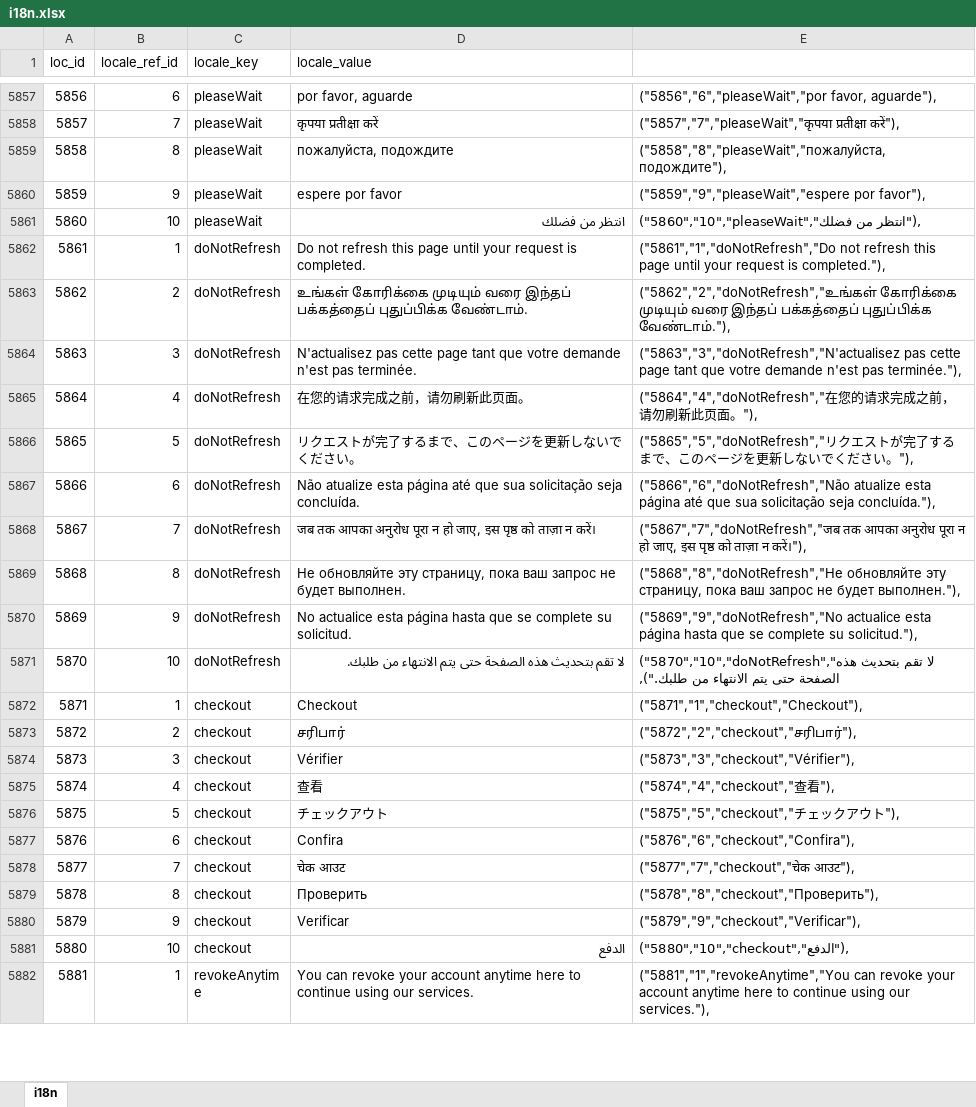
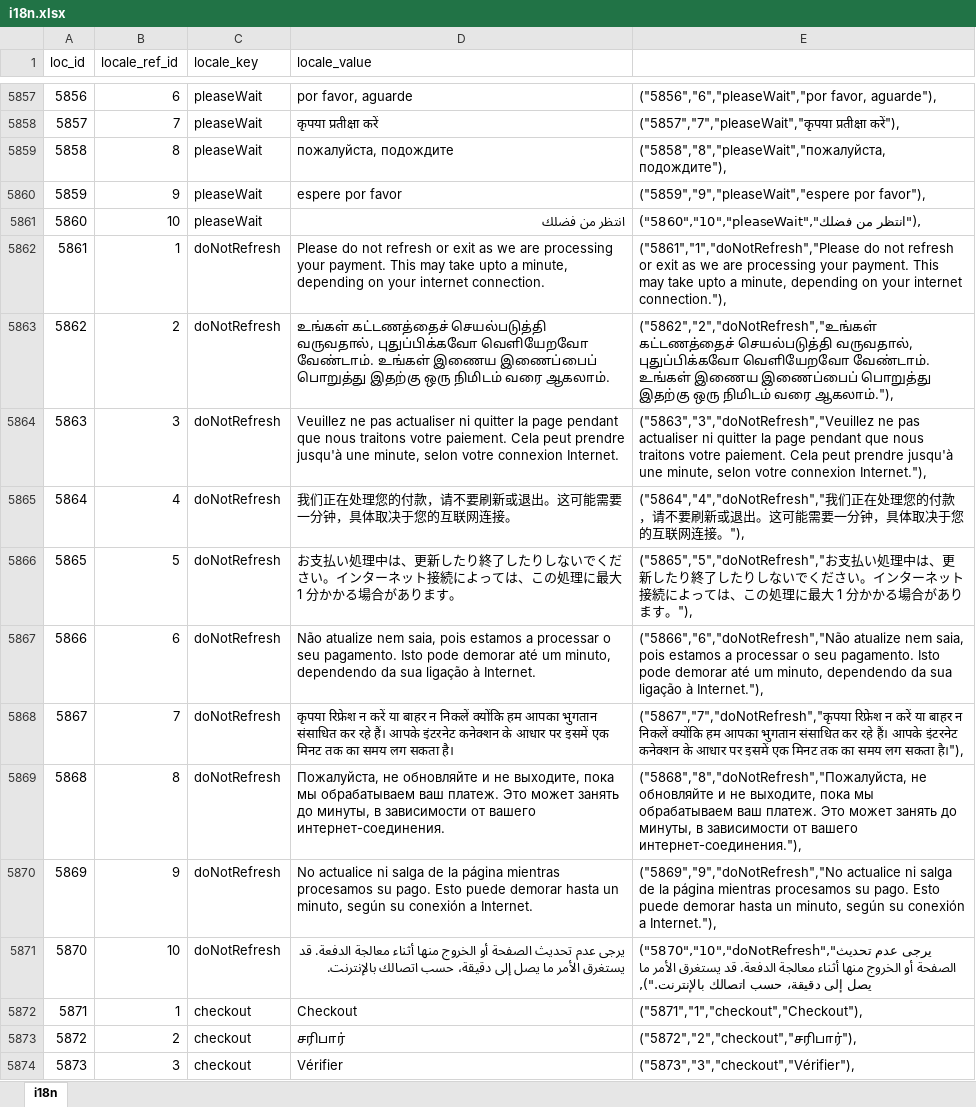
Before and after one commit to bharani-palani/ledgerely, an Excel workbook: i18n.xlsx, sheet i18n, drawn as a sheet; only a part is shown, gaps mark what is left out; the shorter side is filled out with more unchanged rows; values as stored, in another font and other column widths than the file's, no borders; the diff names each change by its address in the sheet, - before the commit and + after, or states it on an @@ line.

Commit message:
xls added

```diff
--- a/i18n.xlsx (sheet i18n)
+++ b/i18n.xlsx (sheet i18n)
-D5862 (locale_value): Do not refresh this page until your request is completed.
+D5862 (locale_value): Please do not refresh or exit as we are processing your payment. This may take upto a minute, depending on your internet connection.
-E5862: ("5861","1","doNotRefresh","Do not refresh this page until your request is completed."),
+E5862: ("5861","1","doNotRefresh","Please do not refresh or exit as we are processing your payment. This may take upto a minute, depending on your internet connection."),
-D5863 (locale_value): உங்கள் கோரிக்கை முடியும் வரை இந்தப் பக்கத்தைப் புதுப்பிக்க வேண்டாம்.
+D5863 (locale_value): உங்கள் கட்டணத்தைச் செயல்படுத்தி வருவதால், புதுப்பிக்கவோ வெளியேறவோ வேண்டாம். உங்கள் இணைய இணைப்பைப் பொறுத்து இதற்கு ஒரு நிமிடம் வரை ஆகலாம்.
-E5863: ("5862","2","doNotRefresh","உங்கள் கோரிக்கை முடியும் வரை இந்தப் பக்கத்தைப் புதுப்பிக்க வேண்டாம்."),
+E5863: ("5862","2","doNotRefresh","உங்கள் கட்டணத்தைச் செயல்படுத்தி வருவதால், புதுப்பிக்கவோ வெளியேறவோ வேண்டாம். உங்கள் இணைய இணைப்பைப் பொறுத்து இதற்கு ஒரு நிமிடம் வரை ஆகலாம்."),
-D5864 (locale_value): N'actualisez pas cette page tant que votre demande n'est pas terminée.
+D5864 (locale_value): Veuillez ne pas actualiser ni quitter la page pendant que nous traitons votre paiement. Cela peut prendre jusqu'à une minute, selon votre connexion Internet.
-E5864: ("5863","3","doNotRefresh","N'actualisez pas cette page tant que votre demande n'est pas terminée."),
+E5864: ("5863","3","doNotRefresh","Veuillez ne pas actualiser ni quitter la page pendant que nous traitons votre paiement. Cela peut prendre jusqu'à une minute, selon votre connexion Internet."),
-D5865 (locale_value): 在您的请求完成之前，请勿刷新此页面。
+D5865 (locale_value): 我们正在处理您的付款，请不要刷新或退出。这可能需要一分钟，具体取决于您的互联网连接。
-E5865: ("5864","4","doNotRefresh","在您的请求完成之前，请勿刷新此页面。"),
+E5865: ("5864","4","doNotRefresh","我们正在处理您的付款，请不要刷新或退出。这可能需要一分钟，具体取决于您的互联网连接。"),
-D5866 (locale_value): リクエストが完了するまで、このページを更新しないでください。
+D5866 (locale_value): お支払い処理中は、更新したり終了したりしないでください。インターネット接続によっては、この処理に最大 1 分かかる場合があります。
-E5866: ("5865","5","doNotRefresh","リクエストが完了するまで、このページを更新しないでください。"),
+E5866: ("5865","5","doNotRefresh","お支払い処理中は、更新したり終了したりしないでください。インターネット接続によっては、この処理に最大 1 分かかる場合があります。"),
-D5867 (locale_value): Não atualize esta página até que sua solicitação seja concluída.
+D5867 (locale_value): Não atualize nem saia, pois estamos a processar o seu pagamento. Isto pode demorar até um minuto, dependendo da sua ligação à Internet.
-E5867: ("5866","6","doNotRefresh","Não atualize esta página até que sua solicitação seja concluída."),
+E5867: ("5866","6","doNotRefresh","Não atualize nem saia, pois estamos a processar o seu pagamento. Isto pode demorar até um minuto, dependendo da sua ligação à Internet."),
-D5868 (locale_value): जब तक आपका अनुरोध पूरा न हो जाए, इस पृष्ठ को ताज़ा न करें।
+D5868 (locale_value): कृपया रिफ्रेश न करें या बाहर न निकलें क्योंकि हम आपका भुगतान संसाधित कर रहे हैं। आपके इंटरनेट कनेक्शन के आधार पर इसमें एक मिनट तक का समय लग सकता है।
-E5868: ("5867","7","doNotRefresh","जब तक आपका अनुरोध पूरा न हो जाए, इस पृष्ठ को ताज़ा न करें।"),
+E5868: ("5867","7","doNotRefresh","कृपया रिफ्रेश न करें या बाहर न निकलें क्योंकि हम आपका भुगतान संसाधित कर रहे हैं। आपके इंटरनेट कनेक्शन के आधार पर इसमें एक मिनट तक का समय लग सकता है।"),
-D5869 (locale_value): Не обновляйте эту страницу, пока ваш запрос не будет выполнен.
+D5869 (locale_value): Пожалуйста, не обновляйте и не выходите, пока мы обрабатываем ваш платеж. Это может занять до минуты, в зависимости от вашего интернет-соединения.
-E5869: ("5868","8","doNotRefresh","Не обновляйте эту страницу, пока ваш запрос не будет выполнен."),
+E5869: ("5868","8","doNotRefresh","Пожалуйста, не обновляйте и не выходите, пока мы обрабатываем ваш платеж. Это может занять до минуты, в зависимости от вашего интернет-соединения."),
-D5870 (locale_value): No actualice esta página hasta que se complete su solicitud.
+D5870 (locale_value): No actualice ni salga de la página mientras procesamos su pago. Esto puede demorar hasta un minuto, según su conexión a Internet.
-E5870: ("5869","9","doNotRefresh","No actualice esta página hasta que se complete su solicitud."),
+E5870: ("5869","9","doNotRefresh","No actualice ni salga de la página mientras procesamos su pago. Esto puede demorar hasta un minuto, según su conexión a Internet."),
-D5871 (locale_value): لا تقم بتحديث هذه الصفحة حتى يتم الانتهاء من طلبك.
+D5871 (locale_value): يرجى عدم تحديث الصفحة أو الخروج منها أثناء معالجة الدفعة. قد يستغرق الأمر ما يصل إلى دقيقة، حسب اتصالك بالإنترنت.
-E5871: ("5870","10","doNotRefresh","لا تقم بتحديث هذه الصفحة حتى يتم الانتهاء من طلبك."),
+E5871: ("5870","10","doNotRefresh","يرجى عدم تحديث الصفحة أو الخروج منها أثناء معالجة الدفعة. قد يستغرق الأمر ما يصل إلى دقيقة، حسب اتصالك بالإنترنت."),
```
